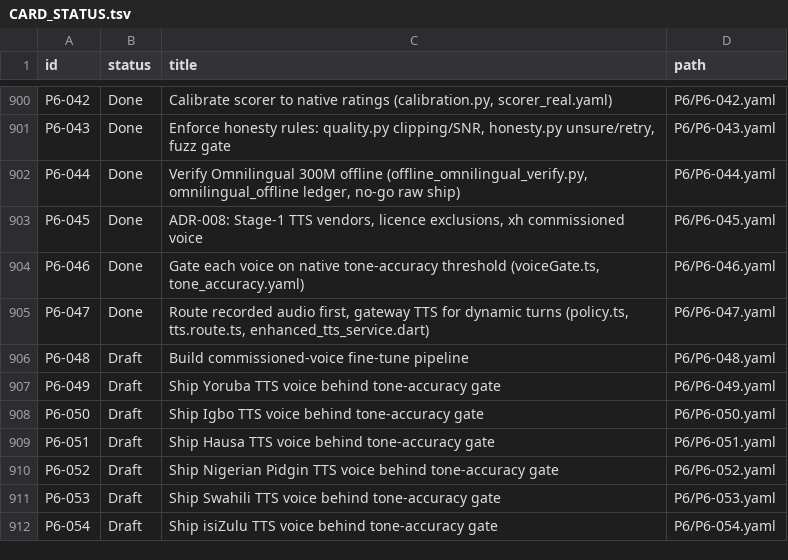
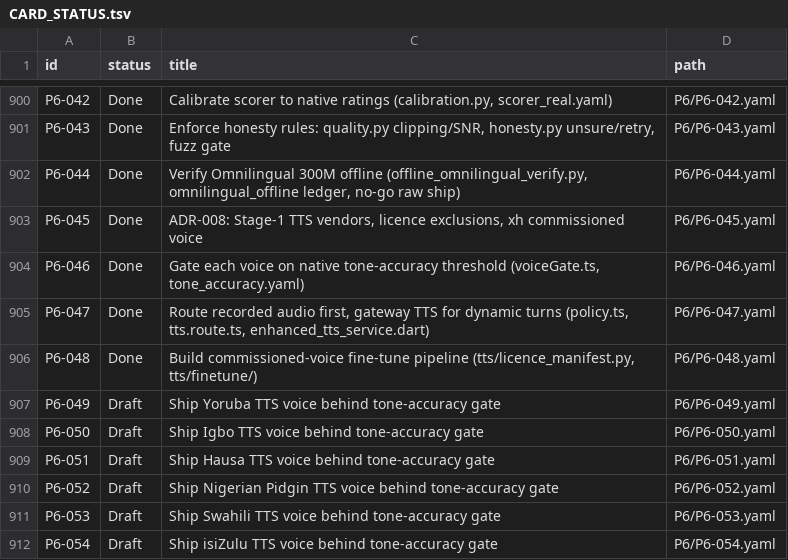
Before and after one commit to michaelTheKing0616/lingafriq-mobile-app-clone, a TSV file: docs/plan/CARD_STATUS.tsv, drawn as a sheet; only a part is shown, gaps mark what is left out.

```diff
--- a/docs/plan/CARD_STATUS.tsv
+++ b/docs/plan/CARD_STATUS.tsv
@@ -905,3 +905,3 @@ P6-046	Done	Gate each voice on native tone-accuracy threshold (voiceGate.ts, ton
 P6-047	Done	Route recorded audio first, gateway TTS for dynamic turns (policy.ts, tts.route.ts, enhanced_tts_service.dart)	P6/P6-047.yaml
-P6-048	Draft	Build commissioned-voice fine-tune pipeline	P6/P6-048.yaml
+P6-048	Done	Build commissioned-voice fine-tune pipeline (tts/licence_manifest.py, tts/finetune/)	P6/P6-048.yaml
 P6-049	Draft	Ship Yoruba TTS voice behind tone-accuracy gate	P6/P6-049.yaml
```
Also changed, not shown: 1 other file.
